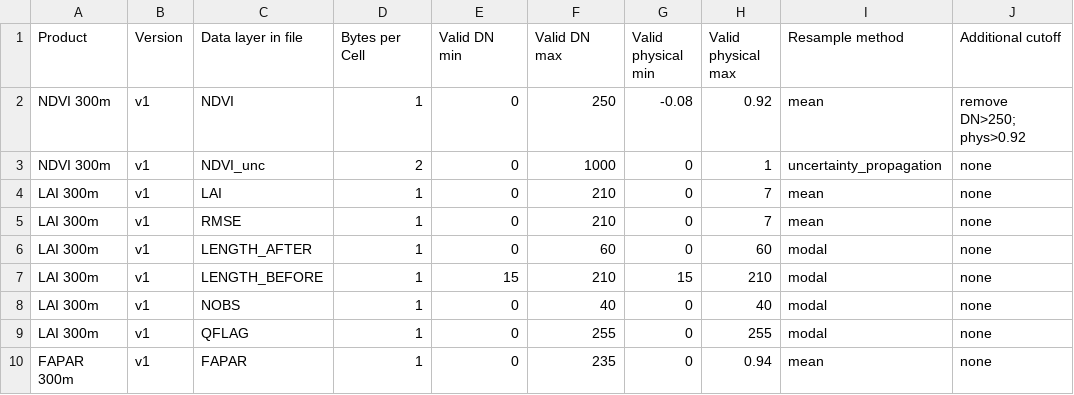
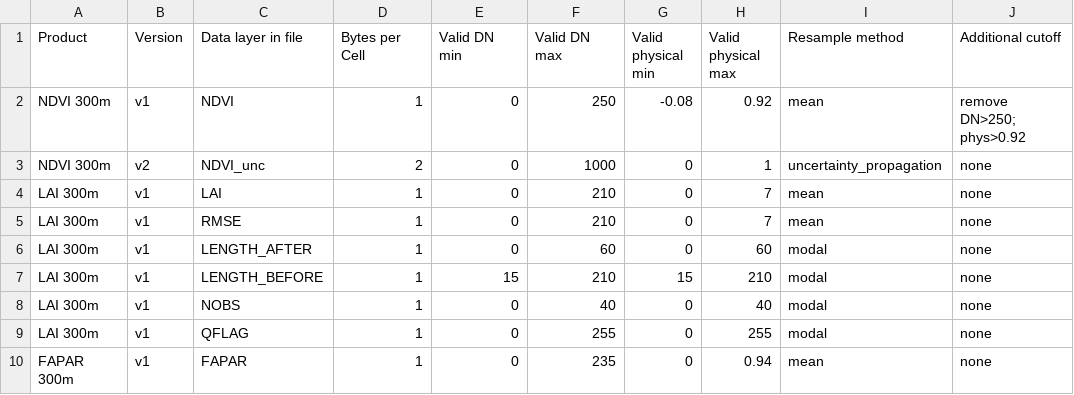
Before and after one commit to xavi-rp/ResampleTool_notebook, a CSV file: Table_cutoff_and_resampleMethod.csv, drawn as a sheet; only a part is shown.

```diff
--- a/Table_cutoff_and_resampleMethod.csv
+++ b/Table_cutoff_and_resampleMethod.csv
@@ -2,3 +2,3 @@ Product,Version,Data layer in file,Bytes per Cell,Valid DN min, Valid DN max,Val
 NDVI 300m,v1,NDVI,1,0,250,-0.08,0.92,mean,remove DN>250; phys>0.92
-NDVI 300m,v1,NDVI_unc,2,0,1000,0,1,uncertainty_propagation,none
+NDVI 300m,v2,NDVI_unc,2,0,1000,0,1,uncertainty_propagation,none
 LAI 300m,v1,LAI,1,0,210,0,7,mean,none
```
Also changed, not shown: 3 other files.
